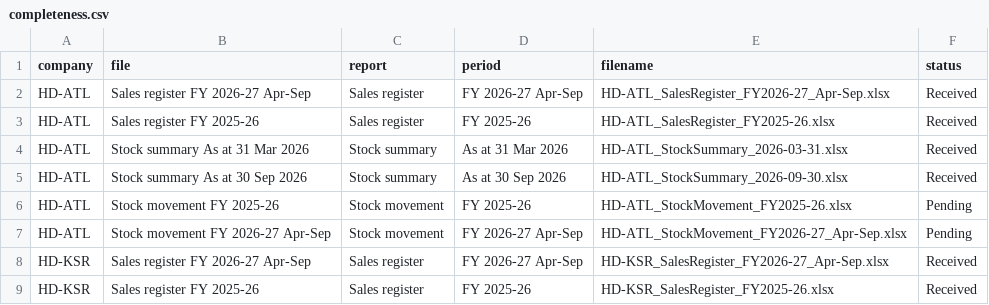
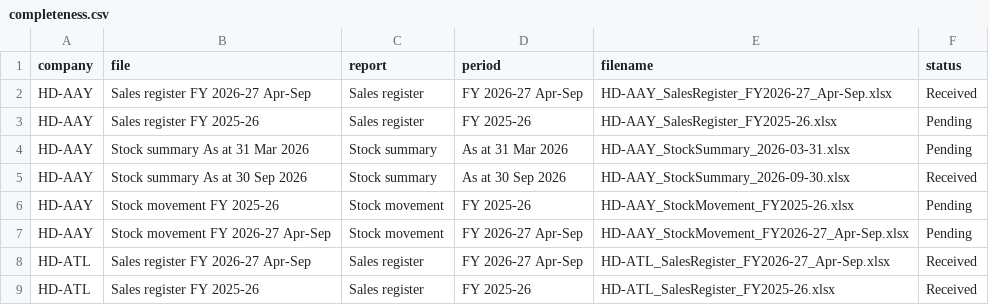
Before and after one commit to techbpropms/DASHBOARD--MARIKAR-GROUP, a CSV file: data/completeness.csv, drawn as a sheet; only a part is shown; the shorter side is filled out with more unchanged rows.

```diff
--- a/data/completeness.csv
+++ b/data/completeness.csv
@@ -1,2 +1,8 @@
 company,file,report,period,filename,status
+HD-AAY,Sales register FY 2026-27 Apr-Sep,Sales register,FY 2026-27 Apr-Sep,HD-AAY_SalesRegister_FY2026-27_Apr-Sep.xlsx,Received
+HD-AAY,Sales register FY 2025-26,Sales register,FY 2025-26,HD-AAY_SalesRegister_FY2025-26.xlsx,Pending
+HD-AAY,Stock summary As at 31 Mar 2026,Stock summary,As at 31 Mar 2026,HD-AAY_StockSummary_2026-03-31.xlsx,Pending
+HD-AAY,Stock summary As at 30 Sep 2026,Stock summary,As at 30 Sep 2026,HD-AAY_StockSummary_2026-09-30.xlsx,Received
+HD-AAY,Stock movement FY 2025-26,Stock movement,FY 2025-26,HD-AAY_StockMovement_FY2025-26.xlsx,Pending
+HD-AAY,Stock movement FY 2026-27 Apr-Sep,Stock movement,FY 2026-27 Apr-Sep,HD-AAY_StockMovement_FY2026-27_Apr-Sep.xlsx,Pending
 HD-ATL,Sales register FY 2026-27 Apr-Sep,Sales register,FY 2026-27 Apr-Sep,HD-ATL_SalesRegister_FY2026-27_Apr-Sep.xlsx,Received
```
Also changed, not shown: data/daily.csv, data/heads.csv, 20 other files.
